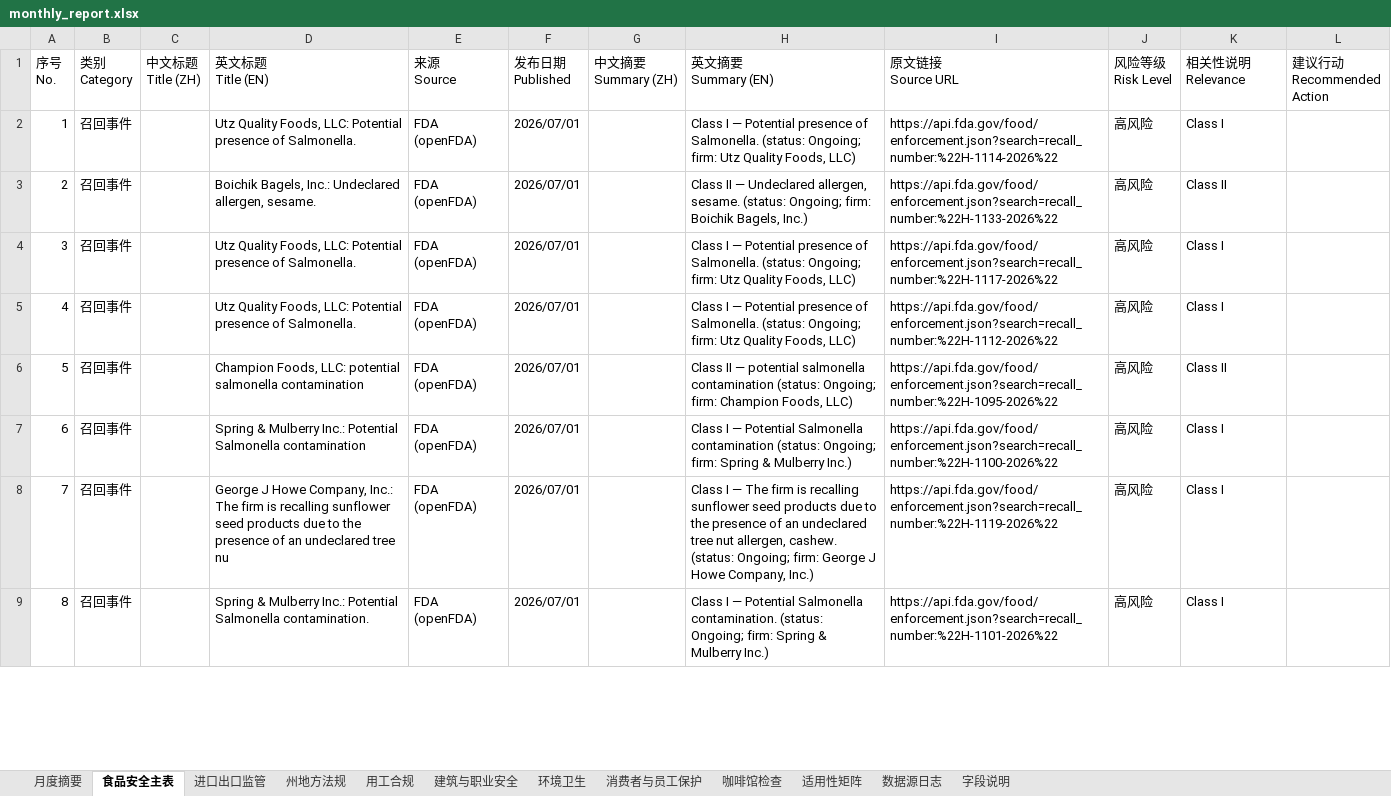
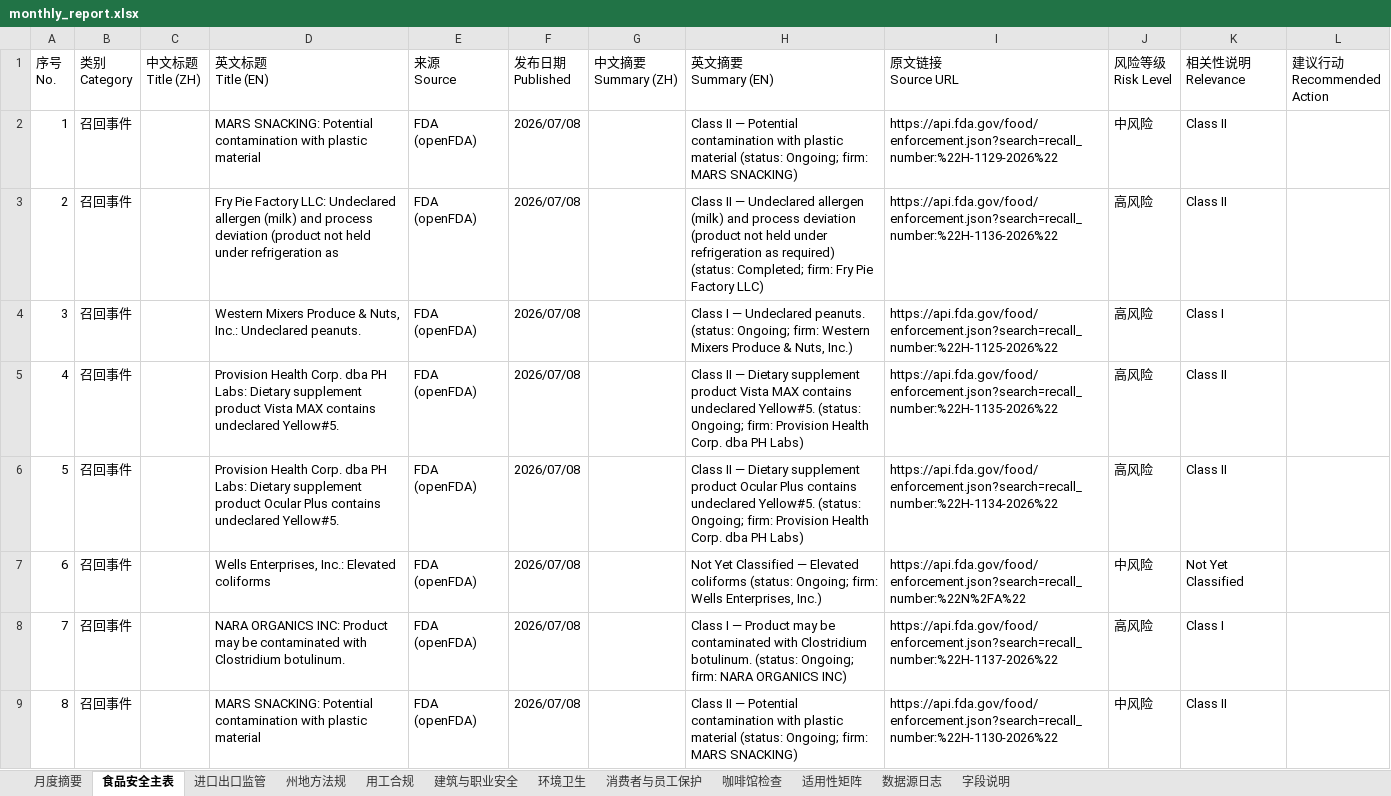
Before and after one commit to xiangyuzeng/qa_dashboard, an Excel workbook: public/exports/monthly_report.xlsx, sheet 食品安全主表, drawn as a sheet; only a part is shown; values as stored, in another font and other column widths than the file's, no cell formats; the diff covers the shown part only; the diff names each change by its address in the sheet, - before the commit and + after, or states it on an @@ line.

```diff
--- a/public/exports/monthly_report.xlsx (sheet 食品安全主表)
+++ b/public/exports/monthly_report.xlsx (sheet 食品安全主表)
-D2 (英文标题 Title (EN)): Utz Quality Foods, LLC: Potential presence of Salmonella.
+D2 (英文标题 Title (EN)): MARS SNACKING: Potential contamination with plastic material
-F2:F9 (发布日期 Published): 2026/07/01
+F2:F9 (发布日期 Published): 2026/07/08
-H2 (英文摘要 Summary (EN)): Class I — Potential presence of Salmonella. (status: Ongoing; firm: Utz Quality Foods, LLC)
+H2 (英文摘要 Summary (EN)): Class II — Potential contamination with plastic material (status: Ongoing; firm: MARS SNACKING)
-I2 (原文链接 Source URL): https://api.fda.gov/food/enforcement.json?search=recall_number:%22H-1114-2026%22
+I2 (原文链接 Source URL): https://api.fda.gov/food/enforcement.json?search=recall_number:%22H-1129-2026%22
-J2 (风险等级 Risk Level): 高风险
+J2 (风险等级 Risk Level): 中风险
-K2 (相关性说明 Relevance): Class I
+K2 (相关性说明 Relevance): Class II
-D3 (英文标题 Title (EN)): Boichik Bagels, Inc.: Undeclared allergen, sesame.
+D3 (英文标题 Title (EN)): Fry Pie Factory LLC: Undeclared allergen (milk) and process deviation (product not held under refrigeration as
-H3 (英文摘要 Summary (EN)): …— Undeclared allergen, sesame. (status: Ongoing; firm: Boichik Bagels, Inc.)
+H3 (英文摘要 Summary (EN)): …— Undeclared allergen (milk) and process deviation (product not held under refrigeration as required) (status: Completed; firm: Fry Pie Factory LLC)
-I3 (原文链接 Source URL): https://api.fda.gov/food/enforcement.json?search=recall_number:%22H-1133-2026%22
+I3 (原文链接 Source URL): https://api.fda.gov/food/enforcement.json?search=recall_number:%22H-1136-2026%22
-D4 (英文标题 Title (EN)): Utz Quality Foods, LLC: Potential presence of Salmonella.
+D4 (英文标题 Title (EN)): Western Mixers Produce & Nuts, Inc.: Undeclared peanuts.
-H4 (英文摘要 Summary (EN)): …I — Potential presence of Salmonella. (status: Ongoing; firm: Utz Quality Foods, LLC)
+H4 (英文摘要 Summary (EN)): …I — Undeclared peanuts. (status: Ongoing; firm: Western Mixers Produce & Nuts, Inc.)
-I4 (原文链接 Source URL): https://api.fda.gov/food/enforcement.json?search=recall_number:%22H-1117-2026%22
+I4 (原文链接 Source URL): https://api.fda.gov/food/enforcement.json?search=recall_number:%22H-1125-2026%22
-D5 (英文标题 Title (EN)): Utz Quality Foods, LLC: Potential presence of Salmonella.
+D5 (英文标题 Title (EN)): Provision Health Corp. dba PH Labs: Dietary supplement product Vista MAX contains undeclared Yellow#5.
-H5 (英文摘要 Summary (EN)): Class I — Potential presence of Salmonella. (status: Ongoing; firm: Utz Quality Foods, LLC)
+H5 (英文摘要 Summary (EN)): Class II — Dietary supplement product Vista MAX contains undeclared Yellow#5. (status: Ongoing; firm: Provision Health Corp. dba PH Labs)
-I5 (原文链接 Source URL): https://api.fda.gov/food/enforcement.json?search=recall_number:%22H-1112-2026%22
+I5 (原文链接 Source URL): https://api.fda.gov/food/enforcement.json?search=recall_number:%22H-1135-2026%22
-K5 (相关性说明 Relevance): Class I
+K5 (相关性说明 Relevance): Class II
-D6 (英文标题 Title (EN)): Champion Foods, LLC: potential salmonella contamination
+D6 (英文标题 Title (EN)): Provision Health Corp. dba PH Labs: Dietary supplement product Ocular Plus contains undeclared Yellow#5.
-H6 (英文摘要 Summary (EN)): …II — potential salmonella contamination (status: Ongoing; firm: Champion Foods, LLC)
+H6 (英文摘要 Summary (EN)): …II — Dietary supplement product Ocular Plus contains undeclared Yellow#5. (status: Ongoing; firm: Provision Health Corp. dba PH Labs)
-I6 (原文链接 Source URL): https://api.fda.gov/food/enforcement.json?search=recall_number:%22H-1095-2026%22
+I6 (原文链接 Source URL): https://api.fda.gov/food/enforcement.json?search=recall_number:%22H-1134-2026%22
-D7 (英文标题 Title (EN)): Spring & Mulberry Inc.: Potential Salmonella contamination
+D7 (英文标题 Title (EN)): Wells Enterprises, Inc.: Elevated coliforms
-H7 (英文摘要 Summary (EN)): Class I — Potential Salmonella contamination (status: Ongoing; firm: Spring & Mulberry Inc.)
+H7 (英文摘要 Summary (EN)): Not Yet Classified — Elevated coliforms (status: Ongoing; firm: Wells Enterprises, Inc.)
-I7 (原文链接 Source URL): https://api.fda.gov/food/enforcement.json?search=recall_number:%22H-1100-2026%22
+I7 (原文链接 Source URL): https://api.fda.gov/food/enforcement.json?search=recall_number:%22N%2FA%22
-J7 (风险等级 Risk Level): 高风险
+J7 (风险等级 Risk Level): 中风险
-K7 (相关性说明 Relevance): Class I
+K7 (相关性说明 Relevance): Not Yet Classified
-D8 (英文标题 Title (EN)): George J Howe Company, Inc.: The firm is recalling sunflower seed products due to the presence of an undeclared tree nu
+D8 (英文标题 Title (EN)): NARA ORGANICS INC: Product may be contaminated with Clostridium botulinum.
-H8 (英文摘要 Summary (EN)): …I — The firm is recalling sunflower seed products due to the presence of an undeclared tree nut allergen, cashew. (status: Ongoing; firm: George J Howe Company, Inc.)
+H8 (英文摘要 Summary (EN)): …I — Product may be contaminated with Clostridium botulinum. (status: Ongoing; firm: NARA ORGANICS INC)
-I8 (原文链接 Source URL): https://api.fda.gov/food/enforcement.json?search=recall_number:%22H-1119-2026%22
+I8 (原文链接 Source URL): https://api.fda.gov/food/enforcement.json?search=recall_number:%22H-1137-2026%22
-D9 (英文标题 Title (EN)): Spring & Mulberry Inc.: Potential Salmonella contamination.
+D9 (英文标题 Title (EN)): MARS SNACKING: Potential contamination with plastic material
-H9 (英文摘要 Summary (EN)): Class I — Potential Salmonella contamination. (status: Ongoing; firm: Spring & Mulberry Inc.)
+H9 (英文摘要 Summary (EN)): Class II — Potential contamination with plastic material (status: Ongoing; firm: MARS SNACKING)
-I9 (原文链接 Source URL): https://api.fda.gov/food/enforcement.json?search=recall_number:%22H-1101-2026%22
+I9 (原文链接 Source URL): https://api.fda.gov/food/enforcement.json?search=recall_number:%22H-1130-2026%22
-J9 (风险等级 Risk Level): 高风险
+J9 (风险等级 Risk Level): 中风险
-K9 (相关性说明 Relevance): Class I
+K9 (相关性说明 Relevance): Class II
```
Also changed, not shown: 186 edited cells elsewhere in this sheet, sheet 咖啡馆检查, sheet 月度摘要, sheet 数据源日志, cell formats, 11 other files.
